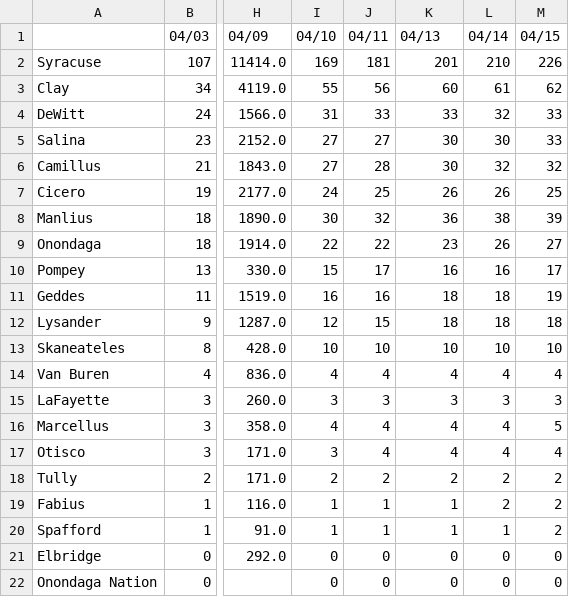
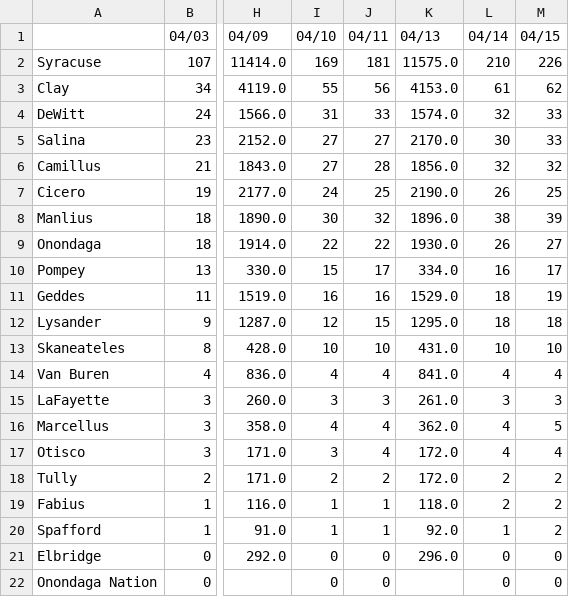
Before and after one commit to mjpmorse/covid19_onondaga_ny, a CSV file: onondaga_time_series.csv, drawn as a sheet; only a part is shown, gaps mark what is left out; the diff names each change by its address in the sheet, - before the commit and + after, or states it on an @@ line.

Commit message:
time series updated 2021-04-13 18:10:56 from seandar

```diff
--- a/onondaga_time_series.csv
+++ b/onondaga_time_series.csv
-K2 (04/13): 201
+K2 (04/13): 11575.0
-K3 (04/13): 60
+K3 (04/13): 4153.0
-K4 (04/13): 33
+K4 (04/13): 1574.0
-K5 (04/13): 30
+K5 (04/13): 2170.0
-K6 (04/13): 30
+K6 (04/13): 1856.0
-K7 (04/13): 26
+K7 (04/13): 2190.0
-K8 (04/13): 36
+K8 (04/13): 1896.0
-K9 (04/13): 23
+K9 (04/13): 1930.0
-K10 (04/13): 16
+K10 (04/13): 334.0
-K11 (04/13): 18
+K11 (04/13): 1529.0
-K12 (04/13): 18
+K12 (04/13): 1295.0
-K13 (04/13): 10
+K13 (04/13): 431.0
-K14 (04/13): 4
+K14 (04/13): 841.0
-K15 (04/13): 3
+K15 (04/13): 261.0
-K16 (04/13): 4
+K16 (04/13): 362.0
-K17 (04/13): 4
+K17 (04/13): 172.0
-K18 (04/13): 2
+K18 (04/13): 172.0
-K19 (04/13): 1
+K19 (04/13): 118.0
-K20 (04/13): 1
+K20 (04/13): 92.0
-K21 (04/13): 0
+K21 (04/13): 296.0
-K22 (04/13): 0
+K22 (04/13): (empty)
```
